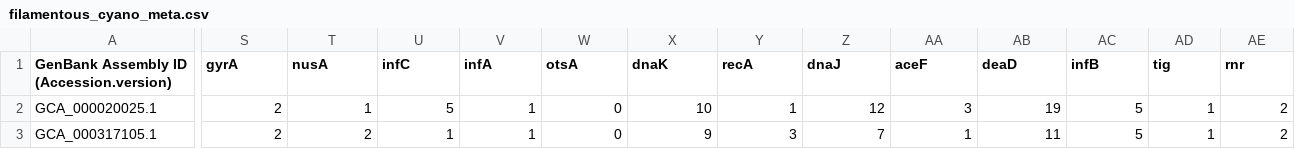
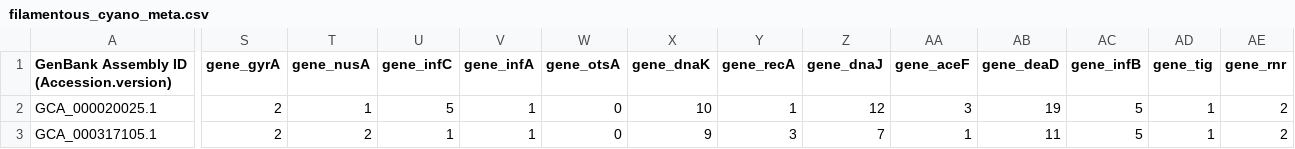
Before and after one commit to kmmarcello/filamentous_ctg_count, a CSV file: data/filamentous_cyano_meta.csv, drawn as a sheet; only a part is shown, gaps mark what is left out; the diff covers the shown part only; the diff names each change by its address in the sheet, - before the commit and + after, or states it on an @@ line.

Commit message:
added gene_

```diff
--- a/data/filamentous_cyano_meta.csv
+++ b/data/filamentous_cyano_meta.csv
-S1: gyrA
+S1: gene_gyrA
-T1: nusA
+T1: gene_nusA
-U1: infC
+U1: gene_infC
-V1: infA
+V1: gene_infA
-W1: otsA
+W1: gene_otsA
-X1: dnaK
+X1: gene_dnaK
-Y1: recA
+Y1: gene_recA
-Z1: dnaJ
+Z1: gene_dnaJ
-AA1: aceF
+AA1: gene_aceF
-AB1: deaD
+AB1: gene_deaD
-AC1: infB
+AC1: gene_infB
-AD1: tig
+AD1: gene_tig
-AE1: rnr
+AE1: gene_rnr
```
Also changed, not shown: 8 edited cells elsewhere in this file.
